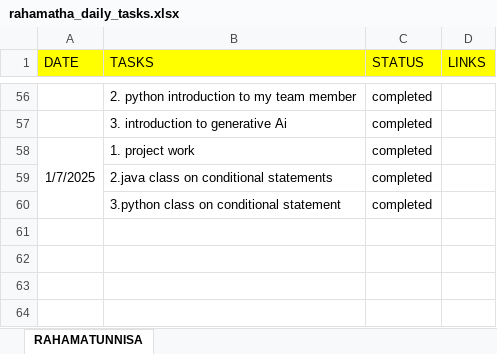
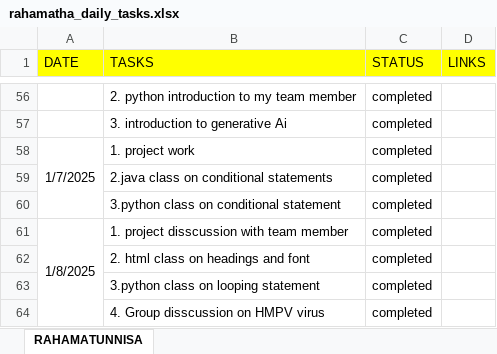
Before and after one commit to Rahamatunnisaabdul12/Daily_tasks, an Excel workbook: daily_status/rahamatha_daily_tasks.xlsx, sheet RAHAMATUNNISA, drawn as a sheet; only a part is shown, gaps mark what is left out; values as stored, in another font and other column widths than the file's, no borders; the diff names each change by its address in the sheet, - before the commit and + after, or states it on an @@ line.

Commit message:
updating

```diff
--- a/daily_status/rahamatha_daily_tasks.xlsx (sheet RAHAMATUNNISA)
+++ b/daily_status/rahamatha_daily_tasks.xlsx (sheet RAHAMATUNNISA)
+row 61: 1/8/2025 | 1. project disscussion with team member | completed
+row 62:  | 2. html class on headings and font | completed
+row 63:  | 3.python class on looping statement | completed
+row 64:  | 4. Group disscussion on HMPV virus | completed
```
